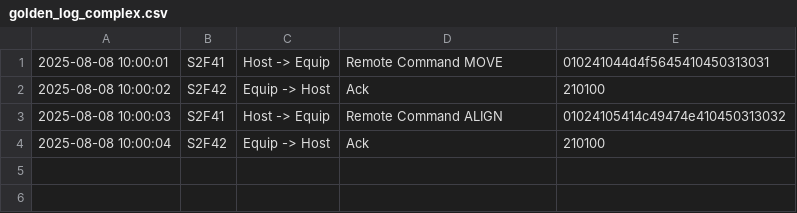
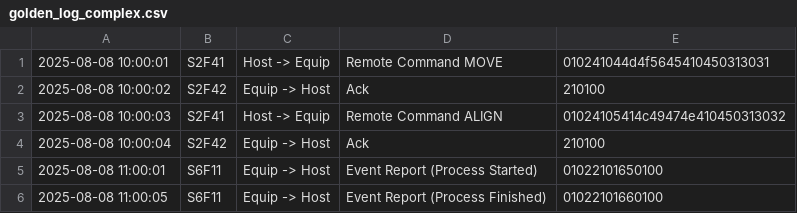
Before and after one commit to ShinguHan/myLogMaster, a CSV file: logfiles/golden_log_complex.csv, drawn as a sheet; the diff names each change by its address in the sheet, - before the commit and + after, or states it on an @@ line.

```diff
--- a/logfiles/golden_log_complex.csv
+++ b/logfiles/golden_log_complex.csv
+row 5: 2025-08-08 11:00:01 | S6F11 | Equip -> Host | Event Report (Process Started) | 01022101650100
+row 6: 2025-08-08 11:00:05 | S6F11 | Equip -> Host | Event Report (Process Finished) | 01022101660100
```
Also changed, not shown: 2 other files.
